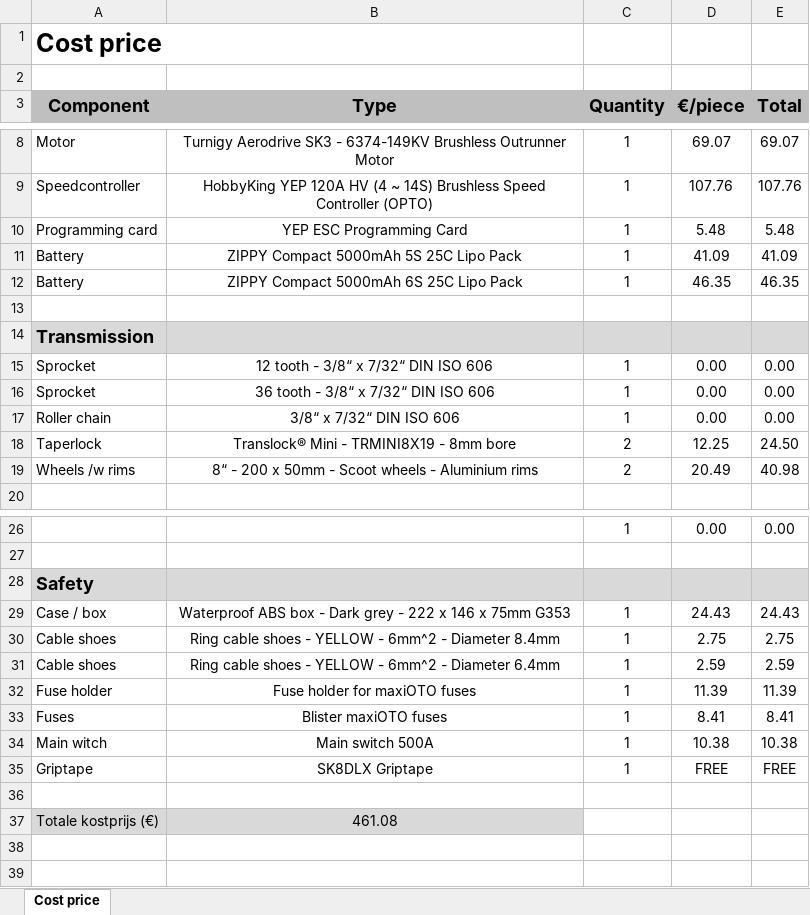
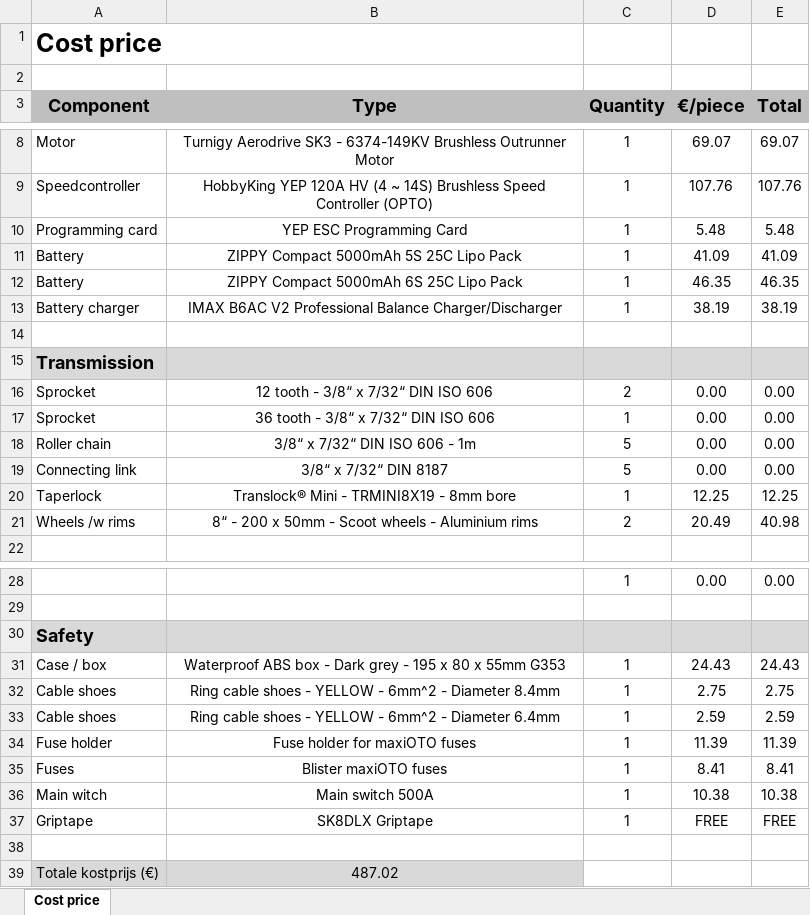
Before and after one commit to toms1234/Electric-Scooter, an Excel workbook: 7 Pricing/Cost price.xlsx, sheet Cost price, drawn as a sheet; only a part is shown, gaps mark what is left out; values as stored, in another font and other column widths than the file's, no borders; addresses are those after the commit; the diff names each change by its address in the sheet, - before the commit and + after, or states it on an @@ line.

Commit message:
Add files via upload

```diff
--- a/7 Pricing/Cost price.xlsx (sheet Cost price)
+++ b/7 Pricing/Cost price.xlsx (sheet Cost price)
+row 13: Battery charger | IMAX B6AC V2 Professional Balance Charger/Discharger | 1 | 38.19 | 38.19
-C16 (Quantity): 1
+C16 (Quantity): 2
-B18 (Type): 3/8“ x 7/32“ DIN ISO 606
+B18 (Type): 3/8“ x 7/32“ DIN ISO 606 - 1m
-C18 (Quantity): 1
+C18 (Quantity): 5
+row 19: Connecting link | 3/8“ x 7/32“ DIN 8187 | 5 | 0.00 | 0.00
-C20 (Quantity): 2
+C20 (Quantity): 1
-E20 (Total): 24.50
+E20 (Total): 12.25
-B31 (Type): …grey - 222 x 146 x 75mm G353
+B31 (Type): …grey - 195 x 80 x 55mm G353
-B39 (Type): 461.08
+B39 (Type): 487.02
```
Also changed, not shown: formulas that keep their value.
